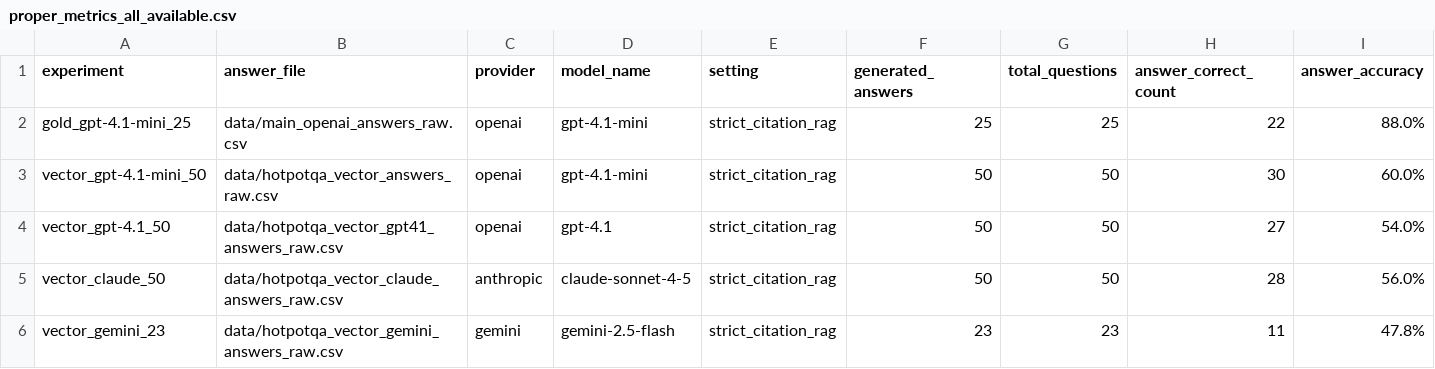
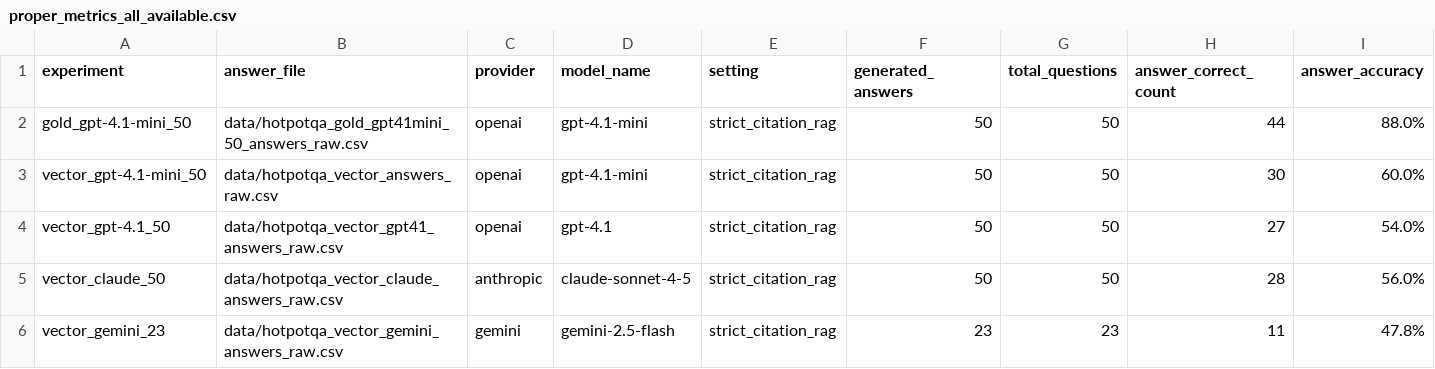
Before and after one commit to nehachinnasani23/rag-hallucination-research, a CSV file: outputs/proper_metrics_all_available.csv, drawn as a sheet; only a part is shown; removed rows and columns are numbered as before the commit, all else as after; rows hold the shown columns only; the diff names each change by its address in the sheet, - before the commit and + after, or states it on an @@ line.

Commit message:
Add 50-row gold evidence baseline

```diff
--- a/outputs/proper_metrics_all_available.csv
+++ b/outputs/proper_metrics_all_available.csv
-row 2: gold_gpt-4.1-mini_25 | data/main_openai_answers_raw.csv | openai | gpt-4.1-mini | strict_citation_rag | 25 | 25 | 22 | 88.0%
+row 2: gold_gpt-4.1-mini_50 | data/hotpotqa_gold_gpt41mini_50_answers_raw.csv | openai | gpt-4.1-mini | strict_citation_rag | 50 | 50 | 44 | 88.0%
```
Also changed, not shown: 5 other files.
